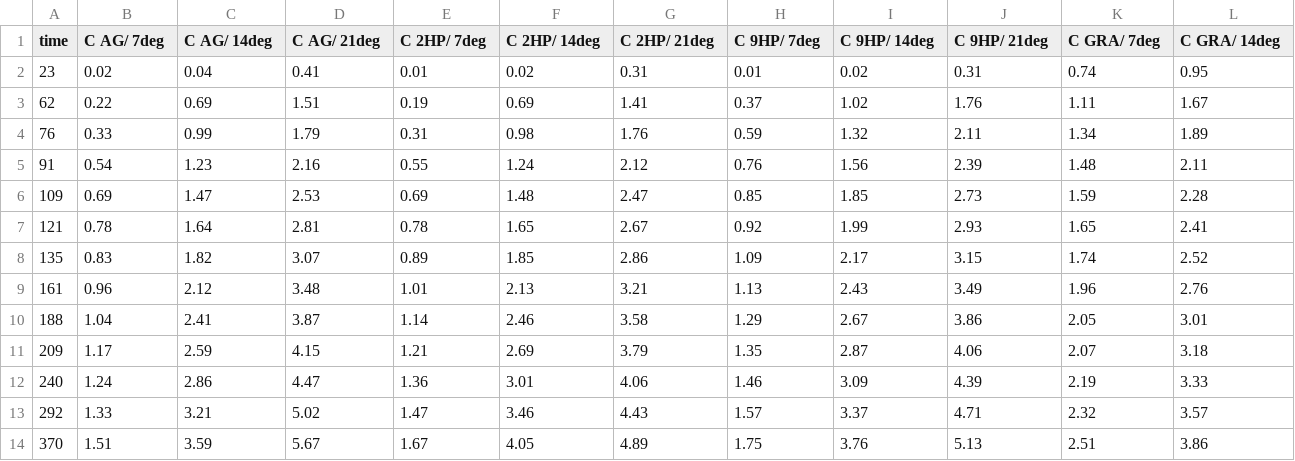
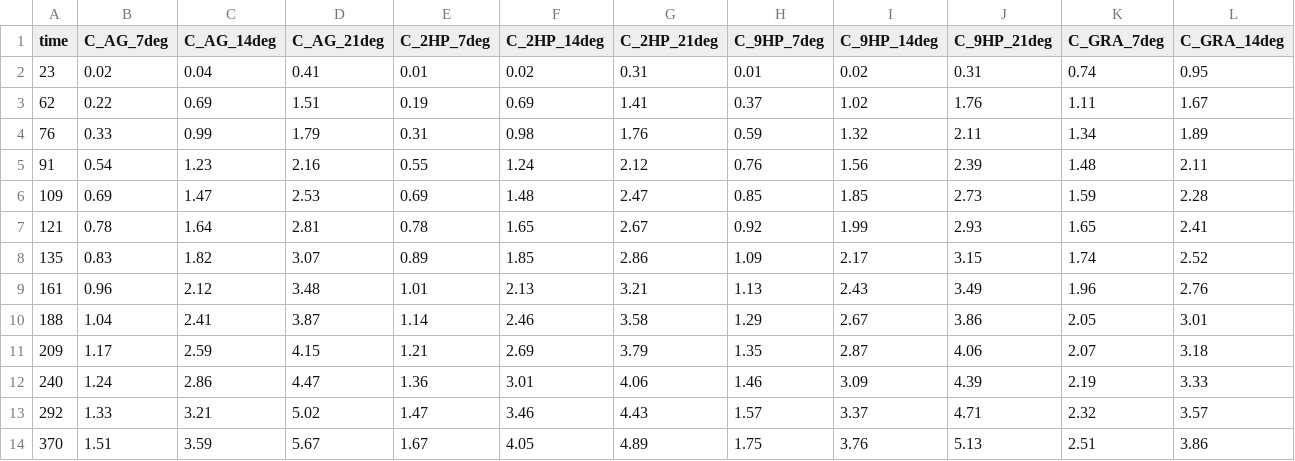
Before and after one commit to SoilBGC-Datashare/sidb, a CSV file: data/Arevalo2012/data.csv, drawn as a sheet; only a part is shown; the diff covers the shown part only; the diff names each change by its address in the sheet, - before the commit and + after, or states it on an @@ line.

```diff
--- a/data/Arevalo2012/data.csv
+++ b/data/Arevalo2012/data.csv
-B1: C AG/ 7deg
+B1: C_AG_7deg
-C1: C AG/ 14deg
+C1: C_AG_14deg
-D1: C AG/ 21deg
+D1: C_AG_21deg
-E1: C 2HP/ 7deg
+E1: C_2HP_7deg
-F1: C 2HP/ 14deg
+F1: C_2HP_14deg
-G1: C 2HP/ 21deg
+G1: C_2HP_21deg
-H1: C 9HP/ 7deg
+H1: C_9HP_7deg
-I1: C 9HP/ 14deg
+I1: C_9HP_14deg
-J1: C 9HP/ 21deg
+J1: C_9HP_21deg
-K1: C GRA/ 7deg
+K1: C_GRA_7deg
-L1: C GRA/ 14deg
+L1: C_GRA_14deg
```
Also changed, not shown: 4 edited cells elsewhere in this file, 1 other file.
